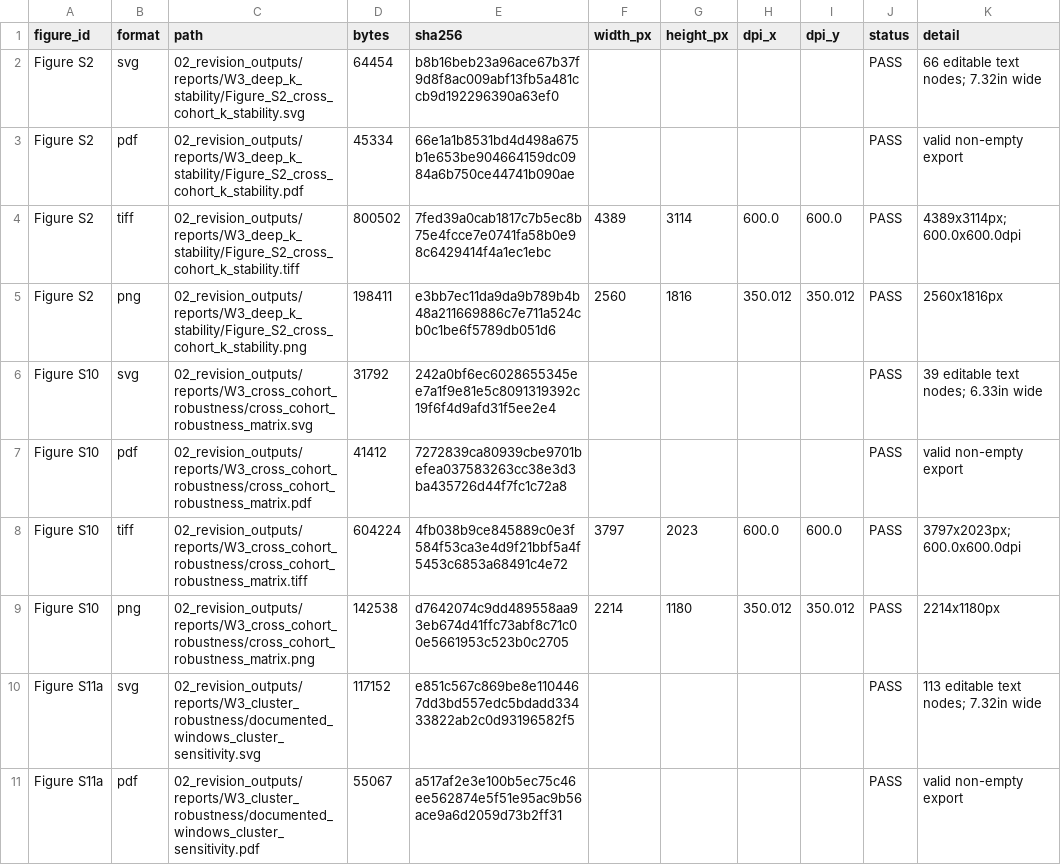
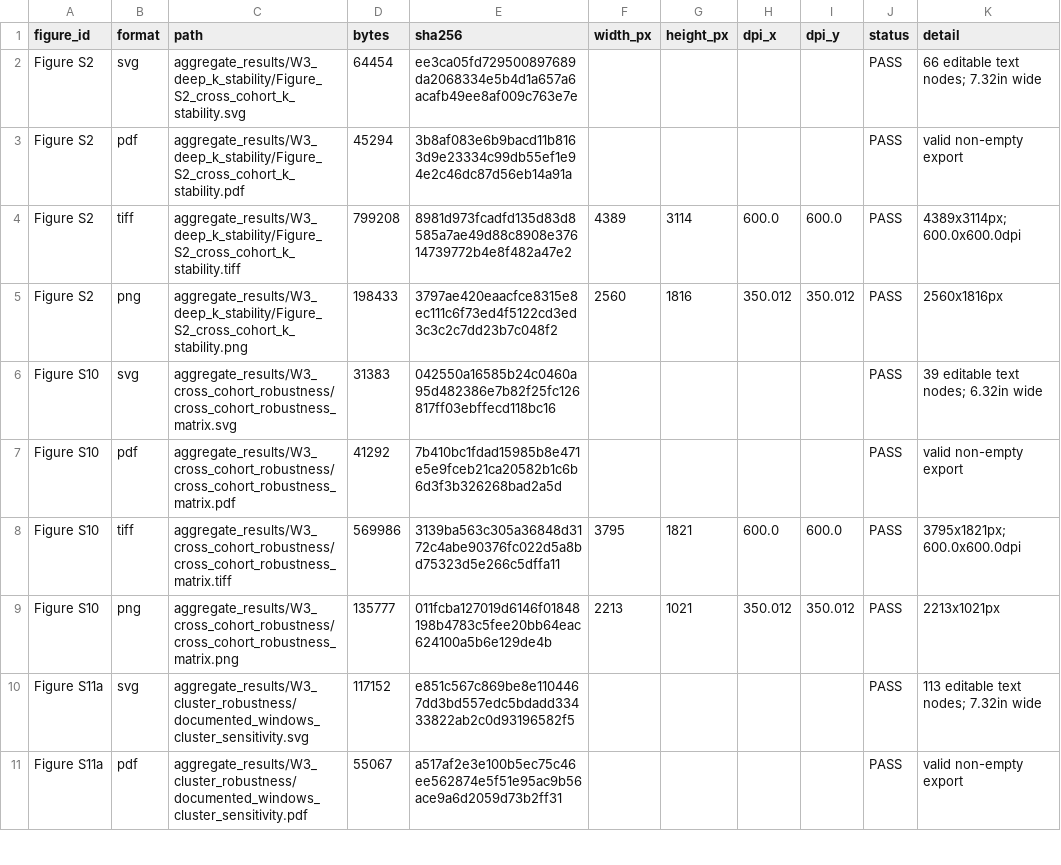
Before and after one commit to HaibooZhu/SA-AKI-Longitudinal-Subphenotyping, a CSV file: aggregate_results/W11_figure_qa/figure_export_manifest.csv, drawn as a sheet; only a part is shown; the diff covers the shown part only.

```diff
--- a/aggregate_results/W11_figure_qa/figure_export_manifest.csv
+++ b/aggregate_results/W11_figure_qa/figure_export_manifest.csv
@@ -1,11 +1,11 @@
 figure_id,format,path,bytes,sha256,width_px,height_px,dpi_x,dpi_y,status,detail
-Figure S2,svg,02_revision_outputs/reports/W3_deep_k_stability/Figure_S2_cross_cohort_k_stability.svg,64454,b8b16beb23a96ace67b37f9d8f8ac009abf13fb5a481ccb9d192296390a63ef0,,,,,PASS,66 editable text nodes; 7.32in wide
-Figure S2,pdf,02_revision_outputs/reports/W3_deep_k_stability/Figure_S2_cross_cohort_k_stability.pdf,45334,66e1a1b8531bd4d498a675b1e653be904664159dc0984a6b750ce44741b090ae,,,,,PASS,valid non-empty export
-Figure S2,tiff,02_revision_outputs/reports/W3_deep_k_stability/Figure_S2_cross_cohort_k_stability.tiff,800502,7fed39a0cab1817c7b5ec8b75e4fcce7e0741fa58b0e98c6429414f4a1ec1ebc,4389,3114,600.0,600.0,PASS,4389x3114px; 600.0x600.0dpi
-Figure S2,png,02_revision_outputs/reports/W3_deep_k_stability/Figure_S2_cross_cohort_k_stability.png,198411,e3bb7ec11da9da9b789b4b48a211669886c7e711a524cb0c1be6f5789db051d6,2560,1816,350.012,350.012,PASS,2560x1816px
-Figure S10,svg,02_revision_outputs/reports/W3_cross_cohort_robustness/cross_cohort_robustness_matrix.svg,31792,242a0bf6ec6028655345ee7a1f9e81e5c8091319392c19f6f4d9afd31f5ee2e4,,,,,PASS,39 editable text nodes; 6.33in wide
-Figure S10,pdf,02_revision_outputs/reports/W3_cross_cohort_robustness/cross_cohort_robustness_matrix.pdf,41412,7272839ca80939cbe9701befea037583263cc38e3d3ba435726d44f7fc1c72a8,,,,,PASS,valid non-empty export
-Figure S10,tiff,02_revision_outputs/reports/W3_cross_cohort_robustness/cross_cohort_robustness_matrix.tiff,604224,4fb038b9ce845889c0e3f584f53ca3e4d9f21bbf5a4f5453c6853a68491c4e72,3797,2023,600.0,600.0,PASS,3797x2023px; 600.0x600.0dpi
-Figure S10,png,02_revision_outputs/reports/W3_cross_cohort_robustness/cross_cohort_robustness_matrix.png,142538,d7642074c9dd489558aa93eb674d41ffc73abf8c71c00e5661953c523b0c2705,2214,1180,350.012,350.012,PASS,2214x1180px
-Figure S11a,svg,02_revision_outputs/reports/W3_cluster_robustness/documented_windows_cluster_sensitivity.svg,117152,e851c567c869be8e1104467dd3bd557edc5bdadd33433822ab2c0d93196582f5,,,,,PASS,113 editable text nodes; 7.32in wide
-Figure S11a,pdf,02_revision_outputs/reports/W3_cluster_robustness/documented_windows_cluster_sensitivity.pdf,55067,a517af2e3e100b5ec75c46ee562874e5f51e95ac9b56ace9a6d2059d73b2ff31,,,,,PASS,valid non-empty export
+Figure S2,svg,aggregate_results/W3_deep_k_stability/Figure_S2_cross_cohort_k_stability.svg,64454,ee3ca05fd729500897689da2068334e5b4d1a657a6acafb49ee8af009c763e7e,,,,,PASS,66 editable text nodes; 7.32in wide
+Figure S2,pdf,aggregate_results/W3_deep_k_stability/Figure_S2_cross_cohort_k_stability.pdf,45294,3b8af083e6b9bacd11b8163d9e23334c99db55ef1e94e2c46dc87d56eb14a91a,,,,,PASS,valid non-empty export
+Figure S2,tiff,aggregate_results/W3_deep_k_stability/Figure_S2_cross_cohort_k_stability.tiff,799208,8981d973fcadfd135d83d8585a7ae49d88c8908e37614739772b4e8f482a47e2,4389,3114,600.0,600.0,PASS,4389x3114px; 600.0x600.0dpi
+Figure S2,png,aggregate_results/W3_deep_k_stability/Figure_S2_cross_cohort_k_stability.png,198433,3797ae420eaacfce8315e8ec111c6f73ed4f5122cd3ed3c3c2c7dd23b7c048f2,2560,1816,350.012,350.012,PASS,2560x1816px
+Figure S10,svg,aggregate_results/W3_cross_cohort_robustness/cross_cohort_robustness_matrix.svg,31383,042550a16585b24c0460a95d482386e7b82f25fc126817ff03ebffecd118bc16,,,,,PASS,39 editable text nodes; 6.32in wide
+Figure S10,pdf,aggregate_results/W3_cross_cohort_robustness/cross_cohort_robustness_matrix.pdf,41292,7b410bc1fdad15985b8e471e5e9fceb21ca20582b1c6b6d3f3b326268bad2a5d,,,,,PASS,valid non-empty export
+Figure S10,tiff,aggregate_results/W3_cross_cohort_robustness/cross_cohort_robustness_matrix.tiff,569986,3139ba563c305a36848d3172c4abe90376fc022d5a8bd75323d5e266c5dffa11,3795,1821,600.0,600.0,PASS,3795x1821px; 600.0x600.0dpi
+Figure S10,png,aggregate_results/W3_cross_cohort_robustness/cross_cohort_robustness_matrix.png,135777,011fcba127019d6146f01848198b4783c5fee20bb64eac624100a5b6e129de4b,2213,1021,350.012,350.012,PASS,2213x1021px
+Figure S11a,svg,aggregate_results/W3_cluster_robustness/documented_windows_cluster_sensitivity.svg,117152,e851c567c869be8e1104467dd3bd557edc5bdadd33433822ab2c0d93196582f5,,,,,PASS,113 editable text nodes; 7.32in wide
+Figure S11a,pdf,aggregate_results/W3_cluster_robustness/documented_windows_cluster_sensitivity.pdf,55067,a517af2e3e100b5ec75c46ee562874e5f51e95ac9b56ace9a6d2059d73b2ff31,,,,,PASS,valid non-empty export
```
Also changed, not shown: 46 edited cells elsewhere in this file, aggregate_results/AGGREGATE_EVIDENCE_MANIFEST.csv, revision_analysis/07_tables_figures/figure_visual_review.csv, 40 other files.
